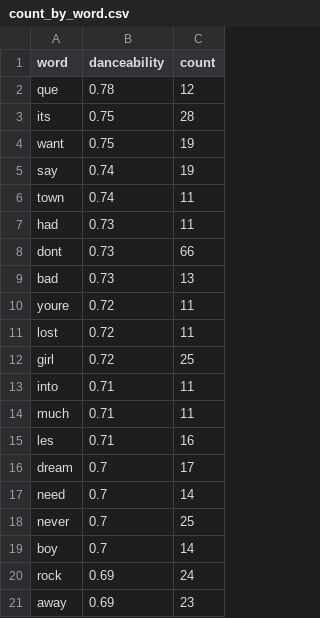
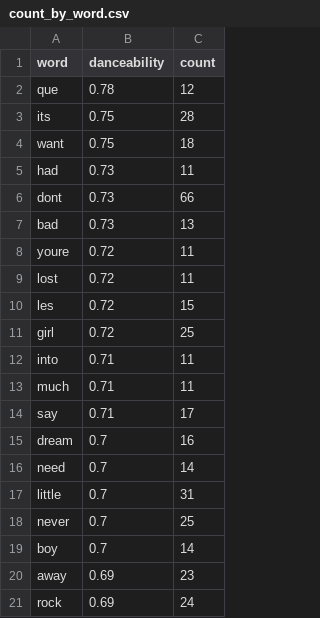
Before and after one commit to puhx/Data-Engineering-Project-Group-DE-I-11, a CSV file: data/count_by_word.csv, drawn as a sheet.

```diff
--- a/data/count_by_word.csv
+++ b/data/count_by_word.csv
@@ -3,5 +3,3 @@ que,0.78,12
 its,0.75,28
-want,0.75,19
-say,0.74,19
-town,0.74,11
+want,0.75,18
 had,0.73,11
@@ -11,2 +9,3 @@ youre,0.72,11
 lost,0.72,11
+les,0.72,15
 girl,0.72,25
@@ -14,8 +13,9 @@ into,0.71,11
 much,0.71,11
-les,0.71,16
-dream,0.7,17
+say,0.71,17
+dream,0.7,16
 need,0.7,14
+little,0.7,31
 never,0.7,25
 boy,0.7,14
+away,0.69,23
 rock,0.69,24
-away,0.69,23
```
Also changed, not shown: data/mean_danceability_by_word.csv, 2 other files.
